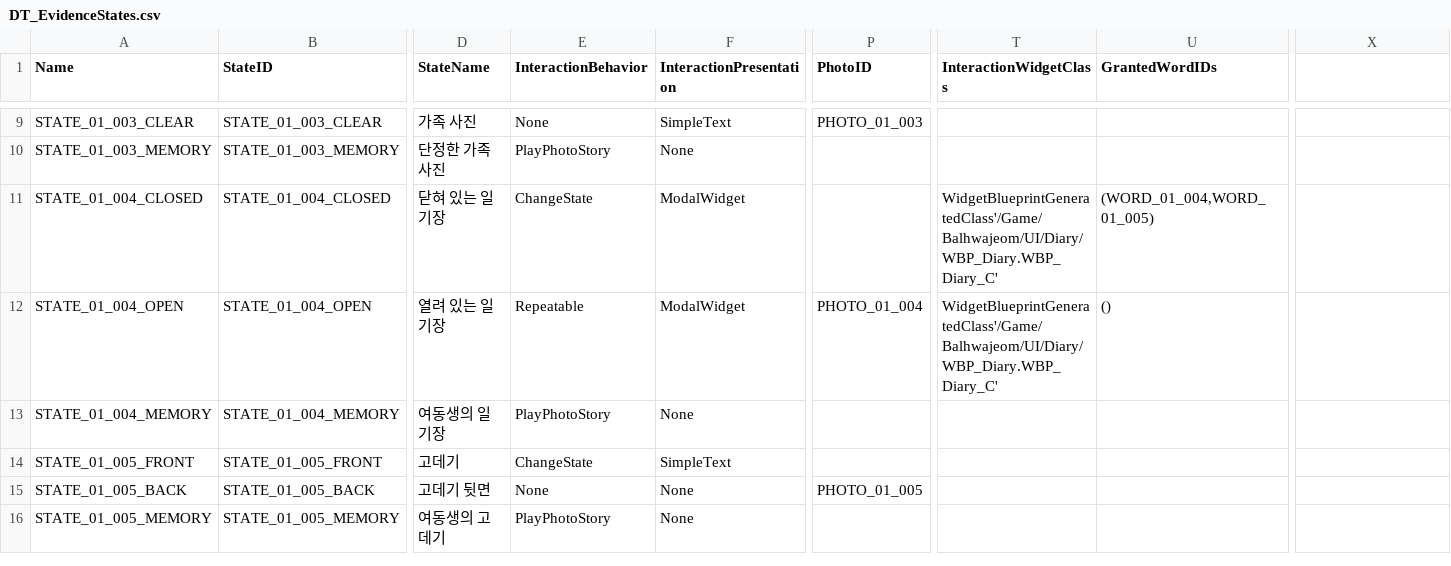
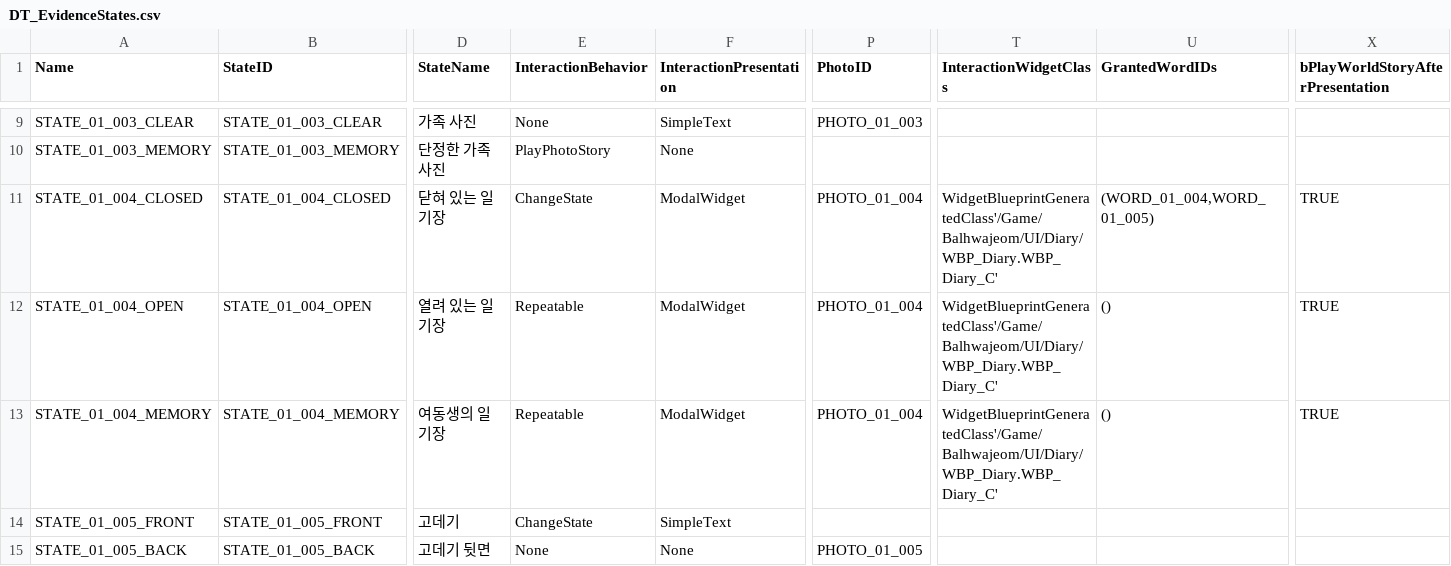
Before and after one commit to GameJaemin/Balhwajeom_Project, a CSV file: Scripts/Investigation/DT_EvidenceStates.csv, drawn as a sheet; only a part is shown, gaps mark what is left out; the shorter side is filled out with more unchanged rows; the diff names each change by its address in the sheet, - before the commit and + after, or states it on an @@ line.

```diff
--- a/Scripts/Investigation/DT_EvidenceStates.csv
+++ b/Scripts/Investigation/DT_EvidenceStates.csv
-X1: (empty)
+X1: bPlayWorldStoryAfterPresentation
-P11 (PhotoID): (empty)
+P11 (PhotoID): PHOTO_01_004
-X11:X13 (bPlayWorldStoryAfterPresentation): (empty)
+X11:X13 (bPlayWorldStoryAfterPresentation): TRUE
-E13 (InteractionBehavior): PlayPhotoStory
+E13 (InteractionBehavior): Repeatable
-F13 (InteractionPresentation): None
+F13 (InteractionPresentation): ModalWidget
-P13 (PhotoID): (empty)
+P13 (PhotoID): PHOTO_01_004
-T13 (InteractionWidgetClass): (empty)
+T13 (InteractionWidgetClass): WidgetBlueprintGeneratedClass'/Game/Balhwajeom/UI/Diary/WBP_Diary.WBP_Diary_C'
-U13 (GrantedWordIDs): (empty)
+U13 (GrantedWordIDs): ()
```
Also changed, not shown: 16 other files.
